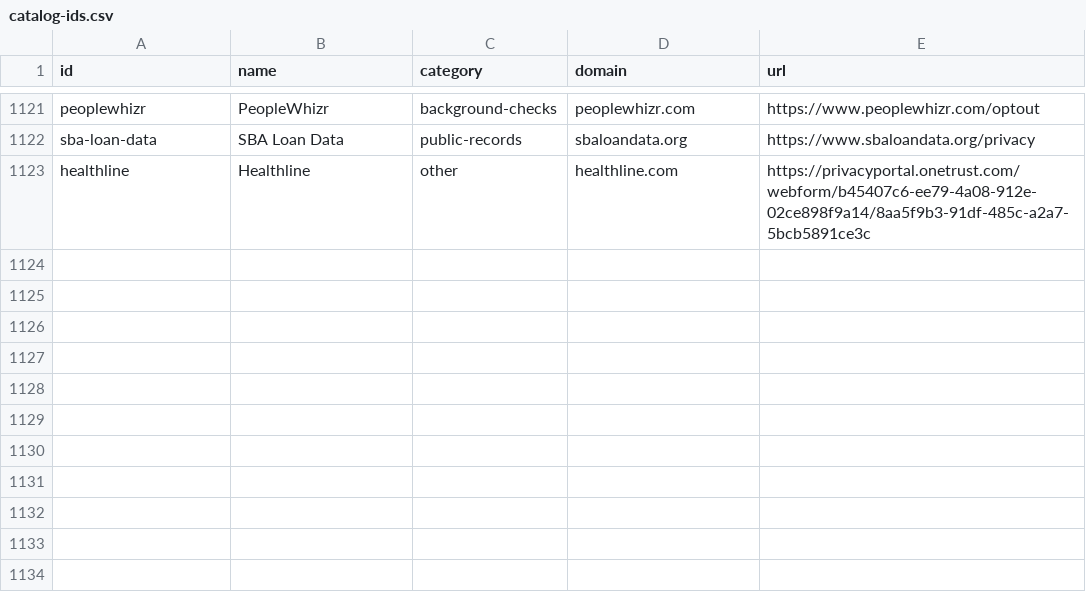
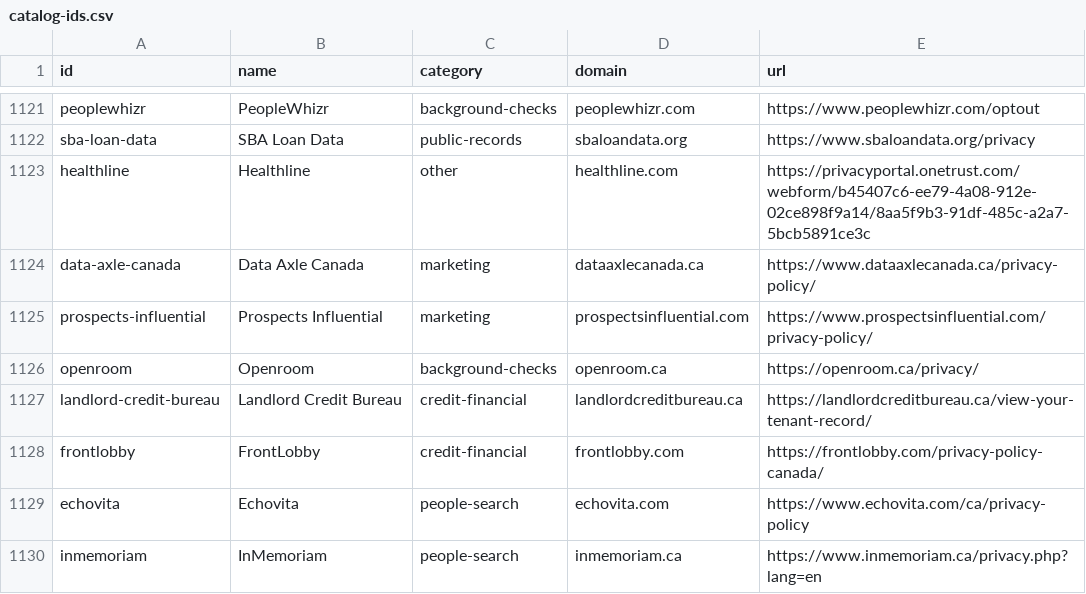
Before and after one commit to cvs0/data-brokers-list, a CSV file: data/v1/catalog-ids.csv, drawn as a sheet; only a part is shown, gaps mark what is left out; the diff names each change by its address in the sheet, - before the commit and + after, or states it on an @@ line.

```diff
--- a/data/v1/catalog-ids.csv
+++ b/data/v1/catalog-ids.csv
+row 1124: data-axle-canada | Data Axle Canada | marketing | dataaxlecanada.ca | https://www.dataaxlecanada.ca/privacy-policy/
+row 1125: prospects-influential | Prospects Influential | marketing | prospectsinfluential.com | https://www.prospectsinfluential.com/privacy-policy/
+row 1126: openroom | Openroom | background-checks | openroom.ca | https://openroom.ca/privacy/
+row 1127: landlord-credit-bureau | Landlord Credit Bureau | credit-financial | landlordcreditbureau.ca | https://landlordcreditbureau.ca/view-your-tenant-record/
+row 1128: frontlobby | FrontLobby | credit-financial | frontlobby.com | https://frontlobby.com/privacy-policy-canada/
+row 1129: echovita | Echovita | people-search | echovita.com | https://www.echovita.com/ca/privacy-policy
+row 1130: inmemoriam | InMemoriam | people-search | inmemoriam.ca | https://www.inmemoriam.ca/privacy.php?lang=en
```
Also changed, not shown: data/v3/brokers.csv, data/v4/brokers.csv, 14 other files.
